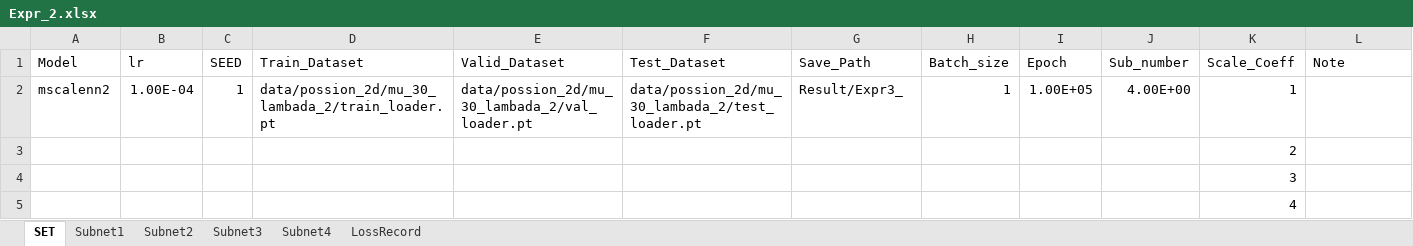
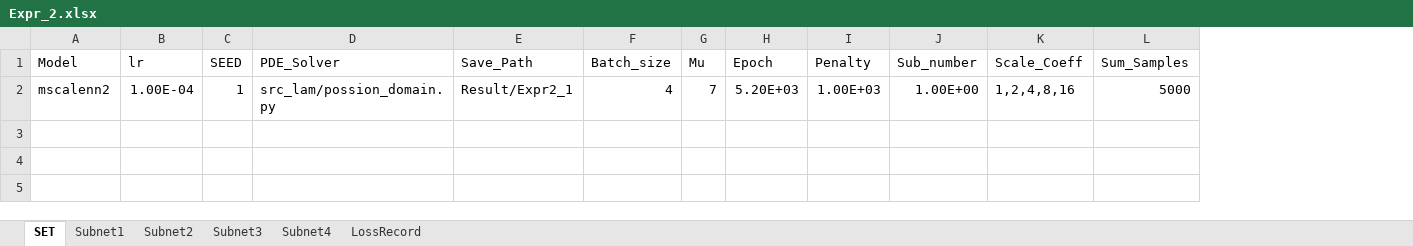
Before and after one commit to liangaomng/lulu_ms1, an Excel workbook: Expr2d/Expr_2.xlsx, sheet SET, drawn as a sheet; values as stored, in another font and other column widths than the file's, no borders; removed rows and columns are numbered as before the commit, all else as after; the diff names each change by its address in the sheet, - before the commit and + after, or states it on an @@ line.

```diff
--- a/Expr2d/Expr_2.xlsx (sheet SET)
+++ b/Expr2d/Expr_2.xlsx (sheet SET)
-column E (Valid_Dataset), row 2: data/possion_2d/mu_30_lambada_2/val_loader.pt
-column F (Test_Dataset), row 2: data/possion_2d/mu_30_lambada_2/test_loader.pt
+column G (Mu), row 2: 7
+column I (Penalty), row 2: 1.00E+03
-D1: Train_Dataset
+D1: PDE_Solver
-L1: Note
+L1: Sum_Samples
-D2 (PDE_Solver): data/possion_2d/mu_30_lambada_2/train_loader.pt
+D2 (PDE_Solver): src_lam/possion_domain.py
-E2 (Save_Path): Result/Expr3_
+E2 (Save_Path): Result/Expr2_1
-F2 (Batch_size): 1
+F2 (Batch_size): 4
-H2 (Epoch): 1.00E+05
+H2 (Epoch): 5.20E+03
-J2 (Sub_number): 4.00E+00
+J2 (Sub_number): 1.00E+00
-K2 (Scale_Coeff): 1
+K2 (Scale_Coeff): 1,2,4,8,16
-L2 (Sum_Samples): (empty)
+L2 (Sum_Samples): 5000
-row 3:  |  |  |  |  |  |  |  |  |  | 2
-row 4:  |  |  |  |  |  |  |  |  |  | 3
-row 5:  |  |  |  |  |  |  |  |  |  | 4
```
Also changed, not shown: sheet Subnet1, Expr1d/Expr_3.xlsx, Expr2d/Expr_1.xlsx, 6 other files.
